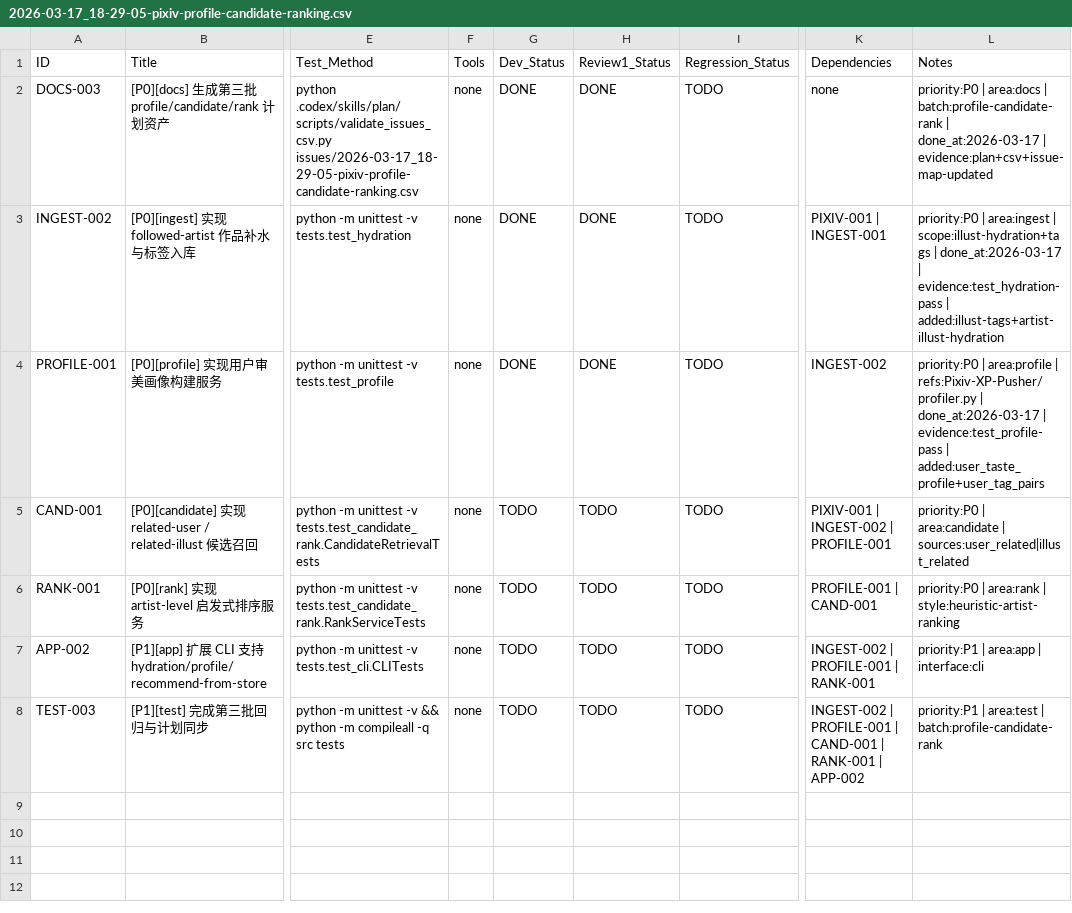
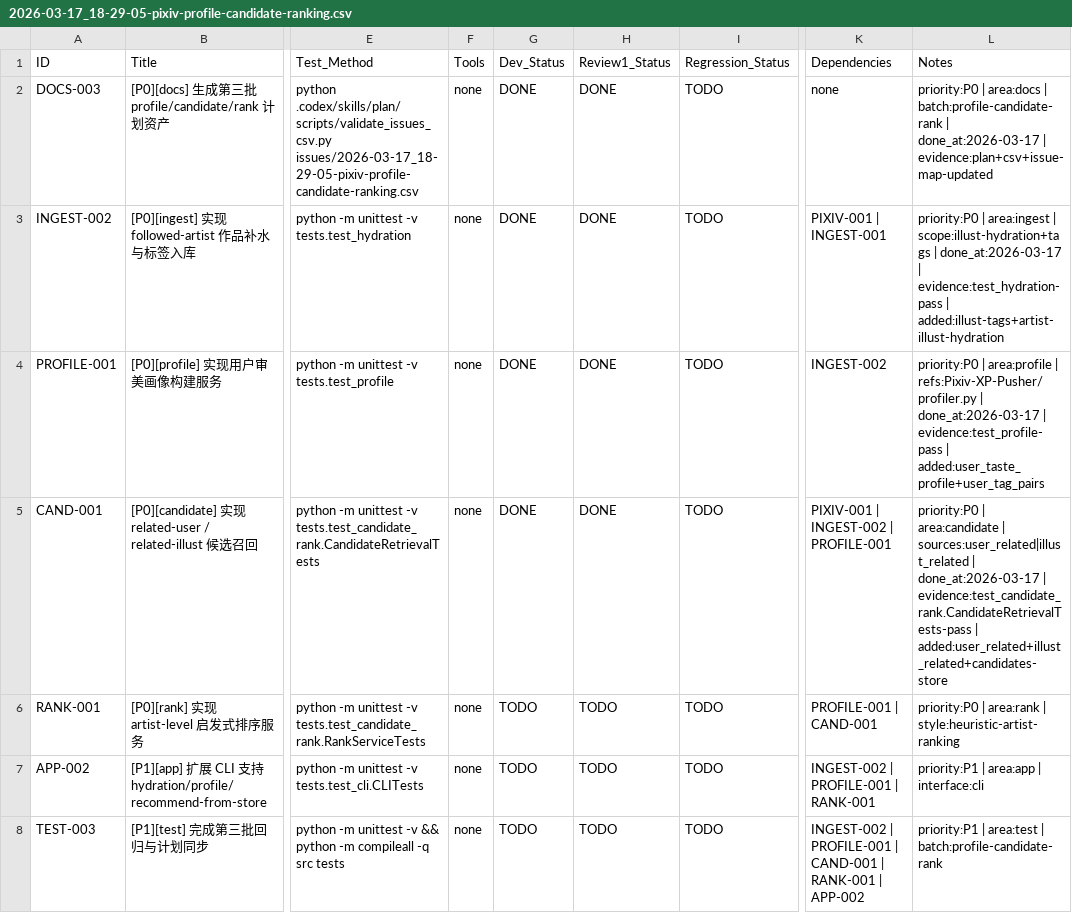
Before and after one commit to inliver233/pixiv-artist-recsys, a CSV file: issues/2026-03-17_18-29-05-pixiv-profile-candidate-ranking.csv, drawn as a sheet; only a part is shown, gaps mark what is left out; the diff names each change by its address in the sheet, - before the commit and + after, or states it on an @@ line.

Commit message:
[CAND-001] [P0][candidate] 实现 related-user / related-illust 候选召回

```diff
--- a/issues/2026-03-17_18-29-05-pixiv-profile-candidate-ranking.csv
+++ b/issues/2026-03-17_18-29-05-pixiv-profile-candidate-ranking.csv
-G5 (Dev_Status): TODO
+G5 (Dev_Status): DONE
-H5 (Review1_Status): TODO
+H5 (Review1_Status): DONE
-L5 (Notes): …| sources:user_related|illust_related
+L5 (Notes): …| sources:user_related|illust_related | done_at:2026-03-17 | evidence:test_candidate_rank.CandidateRetrievalTests-pass | added:user_related+illust_related+candidates-store
```
Also changed, not shown: 5 other files.
